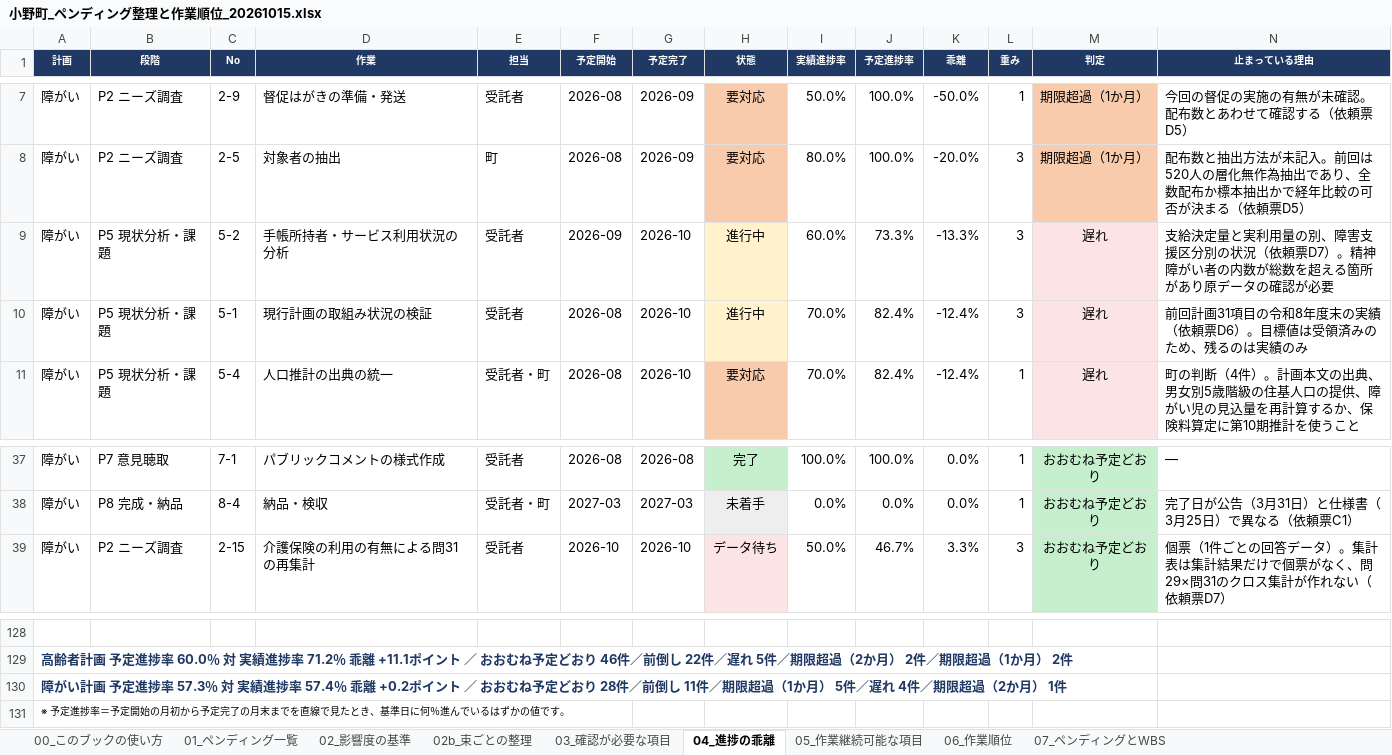
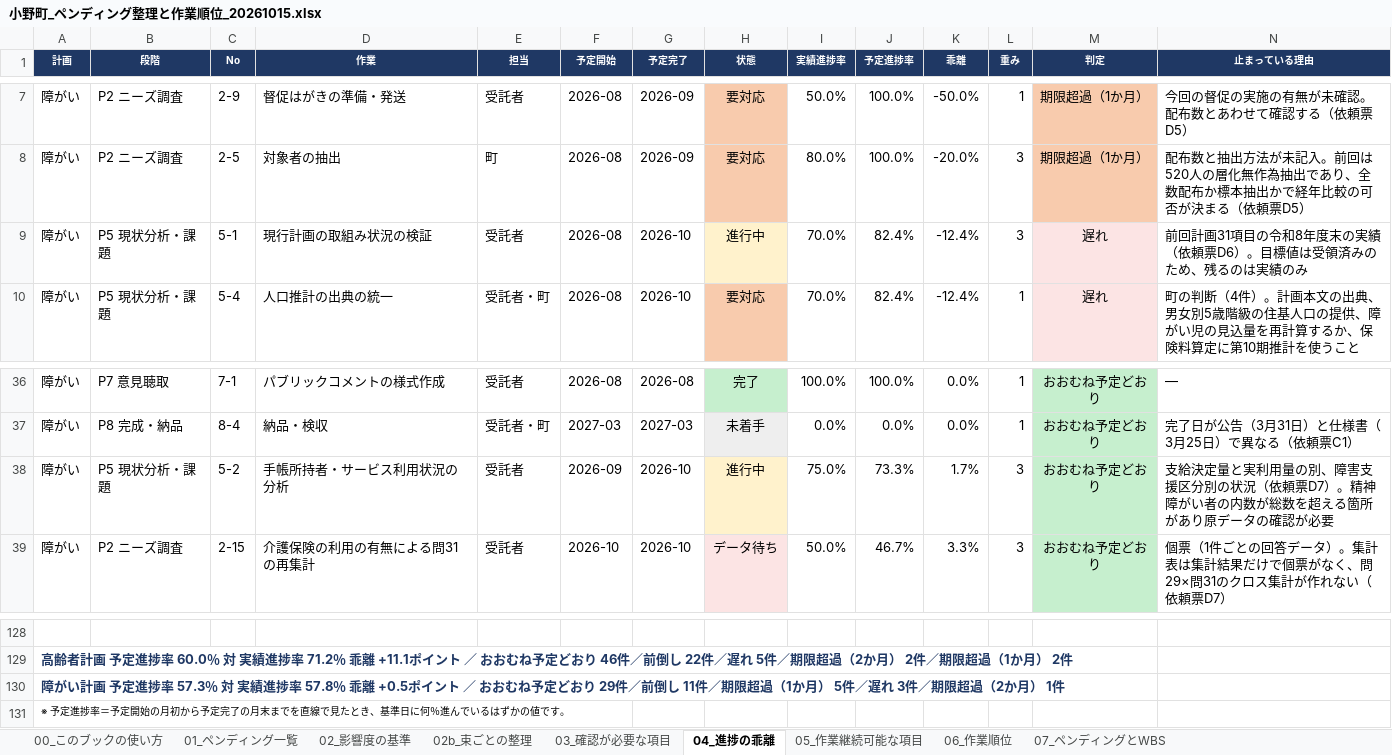
Before and after one commit to ryowakayama-gif/repository, an Excel workbook: 小野町_引継ぎ_整理済/17_業務進捗管理/小野町_ペンディング整理と作業順位_20261015.xlsx, sheet 04_進捗の乖離, drawn as a sheet; only a part is shown, gaps mark what is left out; values as stored, in another font and other column widths than the file's, no borders; removed rows and columns are numbered as before the commit, all else as after; the diff names each change by its address in the sheet, - before the commit and + after, or states it on an @@ line.

```diff
--- a/小野町_引継ぎ_整理済/17_業務進捗管理/小野町_ペンディング整理と作業順位_20261015.xlsx (sheet 04_進捗の乖離)
+++ b/小野町_引継ぎ_整理済/17_業務進捗管理/小野町_ペンディング整理と作業順位_20261015.xlsx (sheet 04_進捗の乖離)
-row 9: 障がい | P5 現状分析・課題 | 5-2 | 手帳所持者・サービス利用状況の分析 | 受託者 | 2026-09 | 2026-10 | 進行中 | 60.0% | 73.3% | -13.3% | 3 | 遅れ | 支給決定量と実利用量の別、障害支援区分別の状況（依頼票D7）。精神障がい者の内数が総数を超える箇所があり原データの確認が必要
+row 38: 障がい | P5 現状分析・課題 | 5-2 | 手帳所持者・サービス利用状況の分析 | 受託者 | 2026-09 | 2026-10 | 進行中 | 75.0% | 73.3% | 1.7% | 3 | おおむね予定どおり | 支給決定量と実利用量の別、障害支援区分別の状況（依頼票D7）。精神障がい者の内数が総数を超える箇所があり原データの確認が必要
-A130 (計画): …進捗率 57.4％ 乖離 +0.2ポイント ／ おおむね予定どおり 28件／前倒し 11件／期限超過（1か月） 5件／遅れ 4件／期限…
+A130 (計画): …進捗率 57.8％ 乖離 +0.5ポイント ／ おおむね予定どおり 29件／前倒し 11件／期限超過（1か月） 5件／遅れ 3件／期限…
```
Also changed, not shown: sheet 05_作業継続可能な項目, sheet 06_作業順位, 小野町_引継ぎ_整理済/17_業務進捗管理/小野町_業務進捗管理表_障がい_20261015.xlsx, 小野町_引継ぎ_整理済/17_業務進捗管理/小野町_業務進捗管理表_高齢者_20261015.xlsx, 9 other files.
